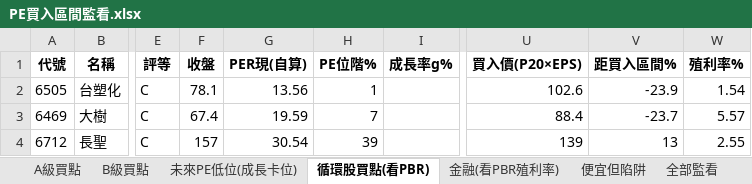
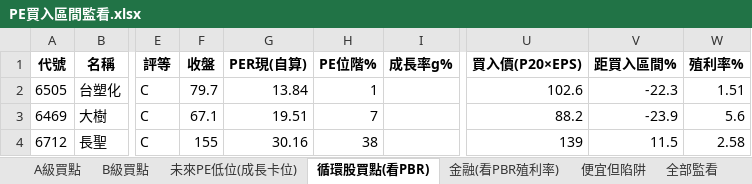
Before and after one commit to delphichi/big, an Excel workbook: data/PE買入區間監看.xlsx, sheet 循環股買點(看PBR), drawn as a sheet; only a part is shown, gaps mark what is left out; values as stored, in another font and other column widths than the file's, no borders; the diff names each change by its address in the sheet, - before the commit and + after, or states it on an @@ line.

```diff
--- a/data/PE買入區間監看.xlsx (sheet 循環股買點(看PBR))
+++ b/data/PE買入區間監看.xlsx (sheet 循環股買點(看PBR))
-F2 (收盤): 78.1
+F2 (收盤): 79.7
-G2 (PER現(自算)): 13.56
+G2 (PER現(自算)): 13.84
-V2 (距買入區間%): -23.9
+V2 (距買入區間%): -22.3
-W2 (殖利率%): 1.54
+W2 (殖利率%): 1.51
-F3 (收盤): 67.4
+F3 (收盤): 67.1
-G3 (PER現(自算)): 19.59
+G3 (PER現(自算)): 19.51
-U3 (買入價(P20×EPS)): 88.4
+U3 (買入價(P20×EPS)): 88.2
-V3 (距買入區間%): -23.7
+V3 (距買入區間%): -23.9
-W3 (殖利率%): 5.57
+W3 (殖利率%): 5.6
-F4 (收盤): 157
+F4 (收盤): 155
-G4 (PER現(自算)): 30.54
+G4 (PER現(自算)): 30.16
-H4 (PE位階%): 39
+H4 (PE位階%): 38
-V4 (距買入區間%): 13
+V4 (距買入區間%): 11.5
-W4 (殖利率%): 2.55
+W4 (殖利率%): 2.58
```
Also changed, not shown: sheet 全部監看, sheet 便宜但陷阱, sheet A級買點, sheet 未來PE低位(成長卡位), sheet B級買點, sheet 金融(看PBR殖利率), 1 other file.
